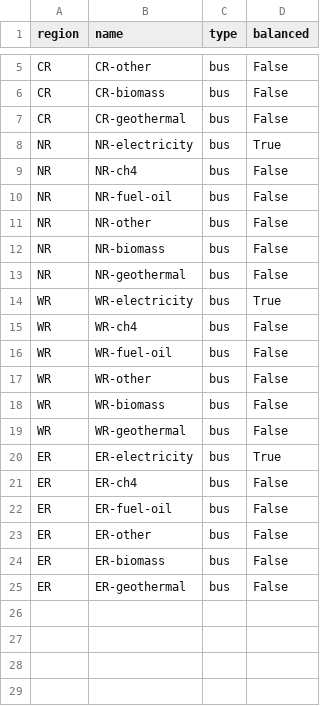
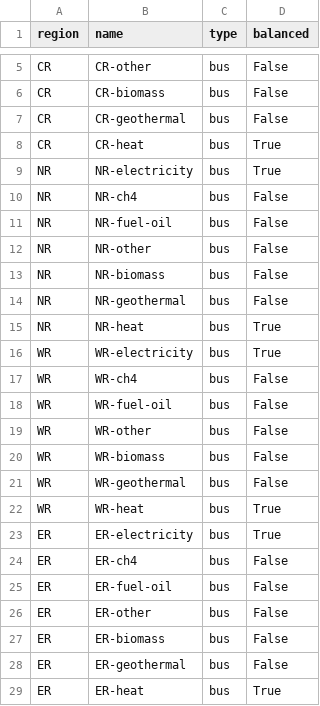
Before and after one commit to rl-institut/Uganda_oemof, a CSV file: examples/example_more_re/preprocessed/data/elements/bus.csv, drawn as a sheet; only a part is shown, gaps mark what is left out; the diff names each change by its address in the sheet, - before the commit and + after, or states it on an @@ line.

Commit message:
Add heat bus (example_more_re)

```diff
--- a/examples/example_more_re/preprocessed/data/elements/bus.csv
+++ b/examples/example_more_re/preprocessed/data/elements/bus.csv
+row 8: CR | CR-heat | bus | True
+row 15: NR | NR-heat | bus | True
+row 22: WR | WR-heat | bus | True
+row 29: ER | ER-heat | bus | True
```
Also changed, not shown: 2 other files.
